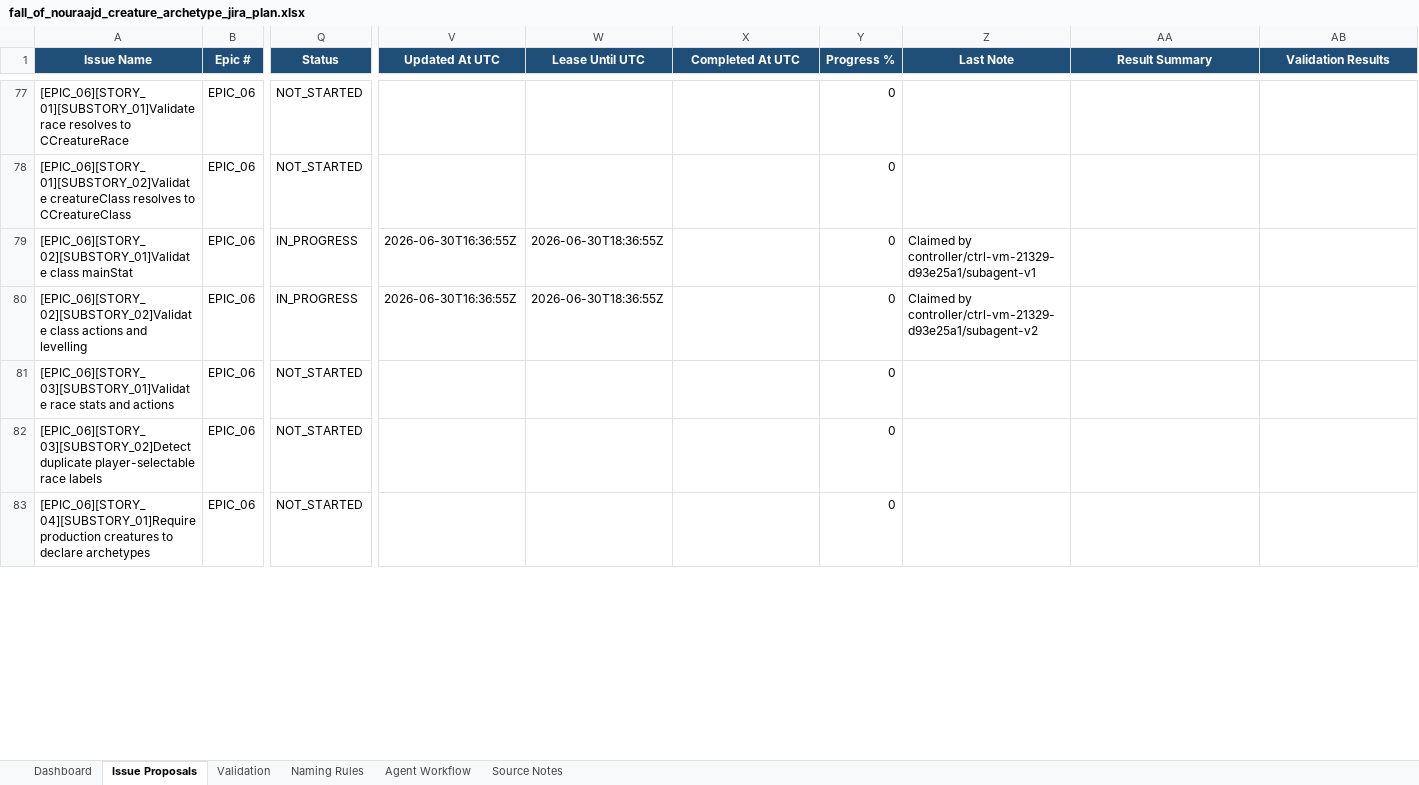
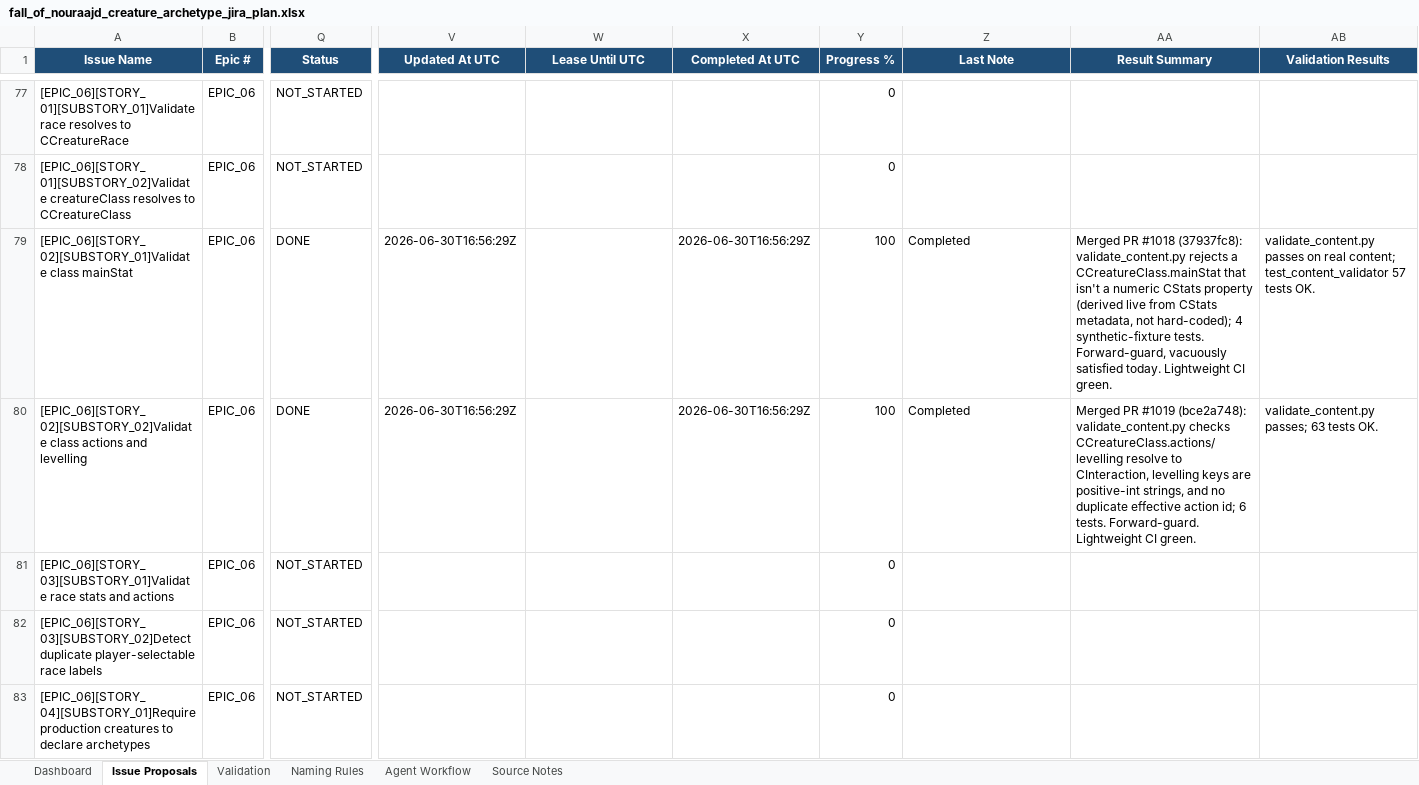
Before and after one commit to lisu188/fall-of-nouraajd, an Excel workbook: planning/fall_of_nouraajd_creature_archetype_jira_plan.xlsx, sheet Issue Proposals, drawn as a sheet; only a part is shown, gaps mark what is left out; values as stored, in another font and other column widths than the file's, no borders; conditional formats and table styles not drawn; the diff covers the shown part only; the diff names each change by its address in the sheet, - before the commit and + after, or states it on an @@ line.

Commit message:
Queue: complete wave-4 archetype content validators (E06/S02/SS01, E06/S02/SS02, E06/S04/SS02)

```diff
--- a/planning/fall_of_nouraajd_creature_archetype_jira_plan.xlsx (sheet Issue Proposals)
+++ b/planning/fall_of_nouraajd_creature_archetype_jira_plan.xlsx (sheet Issue Proposals)
-Q79:Q80 (Status): IN_PROGRESS
+Q79:Q80 (Status): DONE
-V79:V80 (Updated At UTC): 2026-06-30T16:36:55Z
+V79:V80 (Updated At UTC): 2026-06-30T16:56:29Z
-W79:W80 (Lease Until UTC): 2026-06-30T18:36:55Z
+W79:W80 (Lease Until UTC): (empty)
-X79:X80 (Completed At UTC): (empty)
+X79:X80 (Completed At UTC): 2026-06-30T16:56:29Z
-Y79:Y80 (Progress %): 0
+Y79:Y80 (Progress %): 100
-Z79 (Last Note): Claimed by controller/ctrl-vm-21329-d93e25a1/subagent-v1
+Z79 (Last Note): Completed
-AA79 (Result Summary): (empty)
+AA79 (Result Summary): Merged PR #1018 (37937fc8): validate_content.py rejects a CCreatureClass.mainStat that isn't a numeric CStats property (derived live from CStats metadata, not hard-coded); 4 synthetic-fixture tests. Forward-guard, vacuously satisfied today. Lightweight CI green.
-AB79 (Validation Results): (empty)
+AB79 (Validation Results): validate_content.py passes on real content; test_content_validator 57 tests OK.
-Z80 (Last Note): Claimed by controller/ctrl-vm-21329-d93e25a1/subagent-v2
+Z80 (Last Note): Completed
-AA80 (Result Summary): (empty)
+AA80 (Result Summary): Merged PR #1019 (bce2a748): validate_content.py checks CCreatureClass.actions/levelling resolve to CInteraction, levelling keys are positive-int strings, and no duplicate effective action id; 6 tests. Forward-guard. Lightweight CI green.
-AB80 (Validation Results): (empty)
+AB80 (Validation Results): validate_content.py passes; 63 tests OK.
```
Also changed, not shown: 8 edited cells elsewhere in this sheet.
